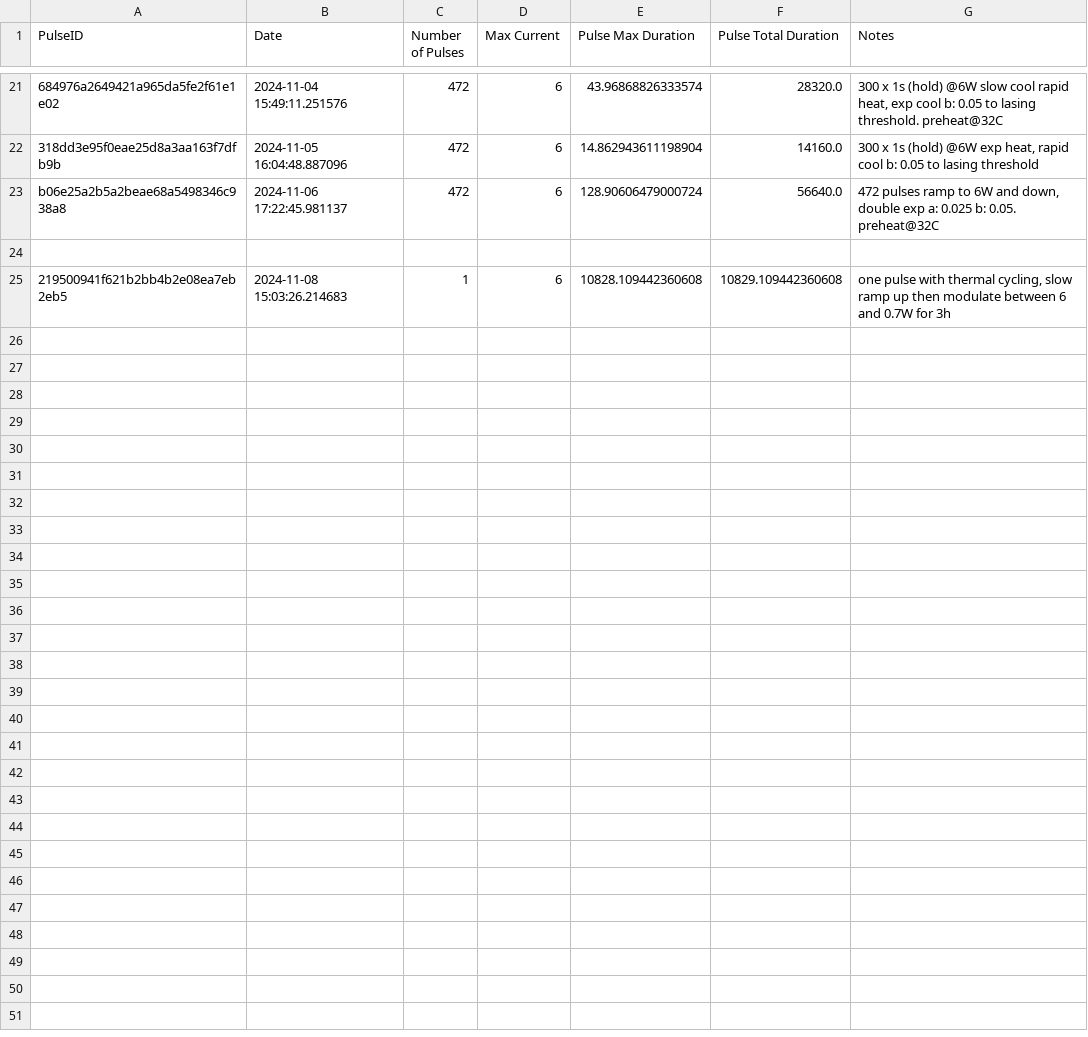
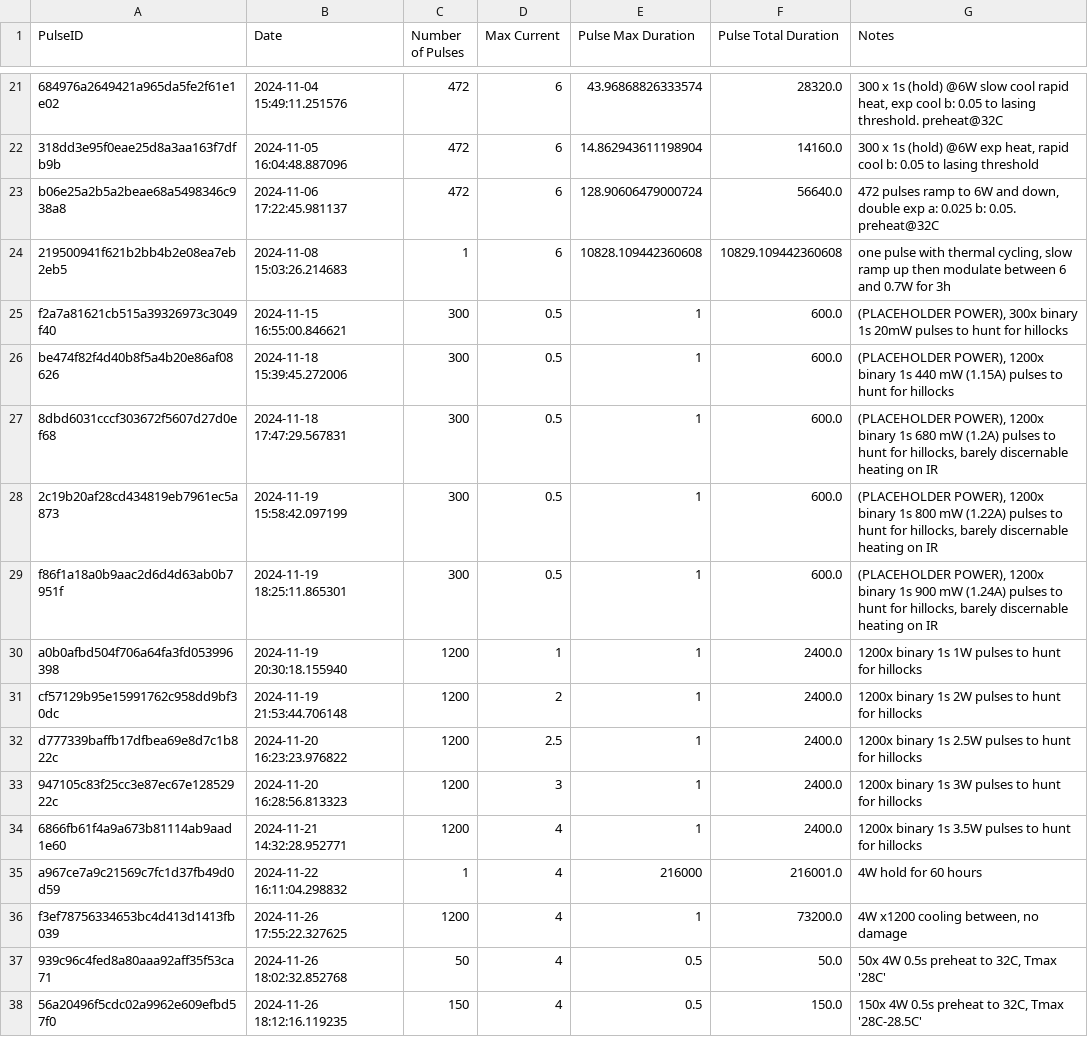
Before and after one commit to Atzphere/EDET80k_Damage, a CSV file: Lasing Analysis/apps/Simulation and BeamLib/annealing records/50um Al ASB New Database/50um Al ASB.csv, drawn as a sheet; only a part is shown, gaps mark what is left out; removed rows and columns are numbered as before the commit, all else as after; the diff names each change by its address in the sheet, - before the commit and + after, or states it on an @@ line.

Commit message:
hillock search tools

```diff
--- a/Lasing Analysis/apps/Simulation and BeamLib/annealing records/50um Al ASB New Database/50um Al ASB.csv
+++ b/Lasing Analysis/apps/Simulation and BeamLib/annealing records/50um Al ASB New Database/50um Al ASB.csv
-row 24: (empty)
+row 25: f2a7a81621cb515a39326973c3049f40 | 2024-11-15 16:55:00.846621 | 300 | 0.5 | 1 | 600.0 | (PLACEHOLDER POWER), 300x binary 1s 20mW pulses to hunt for hillocks
+row 26: be474f82f4d40b8f5a4b20e86af08626 | 2024-11-18 15:39:45.272006 | 300 | 0.5 | 1 | 600.0 | (PLACEHOLDER POWER), 1200x binary 1s 440 mW (1.15A) pulses to hunt for hillocks
+row 27: 8dbd6031cccf303672f5607d27d0ef68 | 2024-11-18 17:47:29.567831 | 300 | 0.5 | 1 | 600.0 | (PLACEHOLDER POWER), 1200x binary 1s 680 mW (1.2A) pulses to hunt for hillocks, barely discernable heating on IR
+row 28: 2c19b20af28cd434819eb7961ec5a873 | 2024-11-19 15:58:42.097199 | 300 | 0.5 | 1 | 600.0 | (PLACEHOLDER POWER), 1200x binary 1s 800 mW (1.22A) pulses to hunt for hillocks, barely discernable heating on IR
+row 29: f86f1a18a0b9aac2d6d4d63ab0b7951f | 2024-11-19 18:25:11.865301 | 300 | 0.5 | 1 | 600.0 | (PLACEHOLDER POWER), 1200x binary 1s 900 mW (1.24A) pulses to hunt for hillocks, barely discernable heating on IR
+row 30: a0b0afbd504f706a64fa3fd053996398 | 2024-11-19 20:30:18.155940 | 1200 | 1 | 1 | 2400.0 | 1200x binary 1s 1W pulses to hunt for hillocks
+row 31: cf57129b95e15991762c958dd9bf30dc | 2024-11-19 21:53:44.706148 | 1200 | 2 | 1 | 2400.0 | 1200x binary 1s 2W pulses to hunt for hillocks
+row 32: d777339baffb17dfbea69e8d7c1b822c | 2024-11-20 16:23:23.976822 | 1200 | 2.5 | 1 | 2400.0 | 1200x binary 1s 2.5W pulses to hunt for hillocks
+row 33: 947105c83f25cc3e87ec67e12852922c | 2024-11-20 16:28:56.813323 | 1200 | 3 | 1 | 2400.0 | 1200x binary 1s 3W pulses to hunt for hillocks
+row 34: 6866fb61f4a9a673b81114ab9aad1e60 | 2024-11-21 14:32:28.952771 | 1200 | 4 | 1 | 2400.0 | 1200x binary 1s 3.5W pulses to hunt for hillocks
+row 35: a967ce7a9c21569c7fc1d37fb49d0d59 | 2024-11-22 16:11:04.298832 | 1 | 4 | 216000 | 216001.0 | 4W hold for 60 hours
+row 36: f3ef78756334653bc4d413d1413fb039 | 2024-11-26 17:55:22.327625 | 1200 | 4 | 1 | 73200.0 | 4W x1200 cooling between, no damage
+row 37: 939c96c4fed8a80aaa92aff35f53ca71 | 2024-11-26 18:02:32.852768 | 50 | 4 | 0.5 | 50.0 | 50x 4W 0.5s preheat to 32C, Tmax '28C'
+row 38: 56a20496f5cdc02a9962e609efbd57f0 | 2024-11-26 18:12:16.119235 | 150 | 4 | 0.5 | 150.0 | 150x 4W 0.5s preheat to 32C, Tmax '28C-28.5C'
```
Also changed, not shown: 14 other files.
